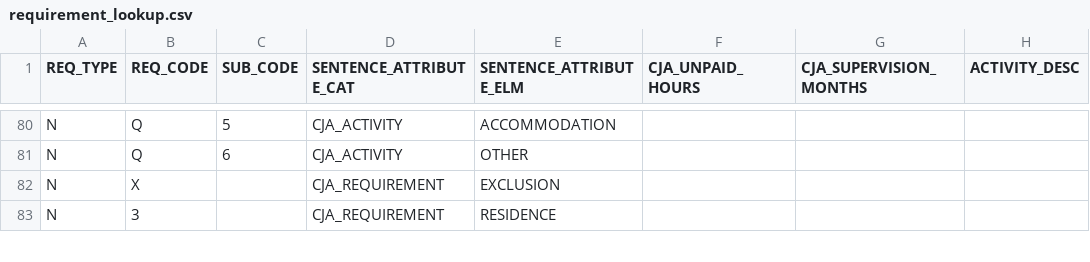
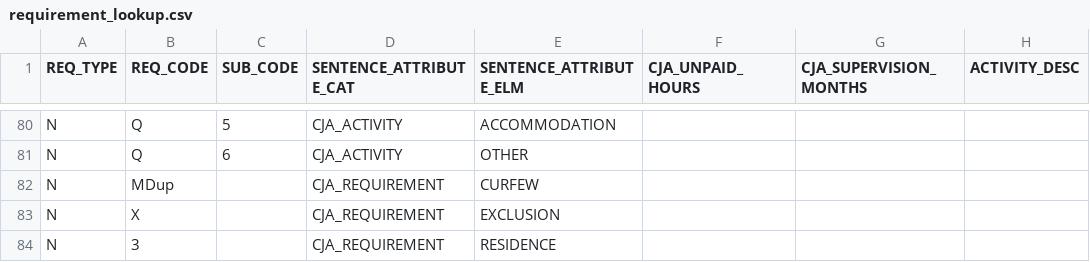
Before and after one commit to ministryofjustice/oasys-ndh-delius-replacement, a CSV file: src/main/resources/requirement_lookup.csv, drawn as a sheet; only a part is shown, gaps mark what is left out.

Commit message:
Hide duplicate requirement lookup for now; business to resolve

```diff
--- a/src/main/resources/requirement_lookup.csv
+++ b/src/main/resources/requirement_lookup.csv
@@ -81,2 +81,3 @@
 "N","Q","6","CJA_ACTIVITY","OTHER","","",""
+"N","MDup","","CJA_REQUIREMENT","CURFEW","","",""
 "N","X","","CJA_REQUIREMENT","EXCLUSION","","",""
```
